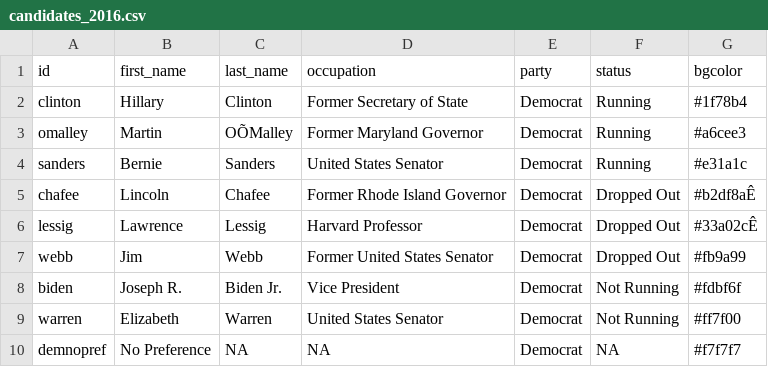
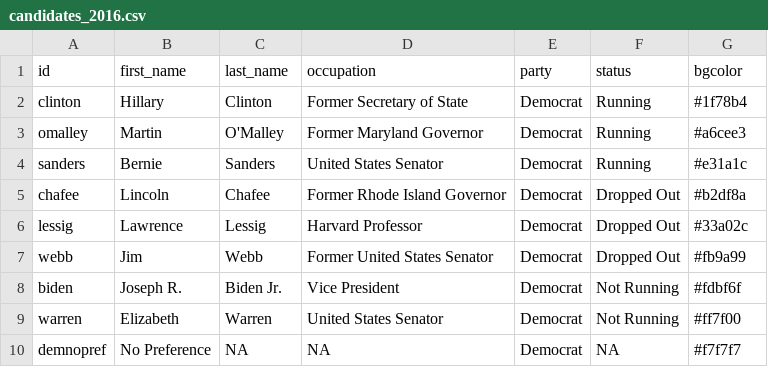
Before and after one commit to datamapio/geoid, a CSV file: US/example/primary_iowa_2016/candidates_2016.csv, drawn as a sheet; only a part is shown; the diff names each change by its address in the sheet, - before the commit and + after, or states it on an @@ line.

Commit message:
corrected two problems in csv

```diff
--- a/US/example/primary_iowa_2016/candidates_2016.csv
+++ b/US/example/primary_iowa_2016/candidates_2016.csv
-C3 (last_name): OÕMalley
+C3 (last_name): O'Malley
-G5 (bgcolor): #b2df8aÊ
+G5 (bgcolor): #b2df8a
-G6 (bgcolor): #33a02cÊ
+G6 (bgcolor): #33a02c
```
